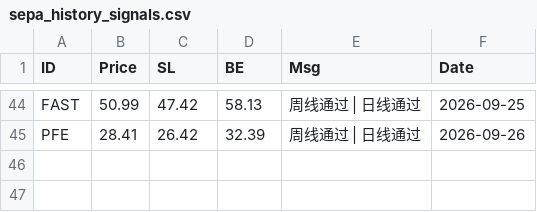
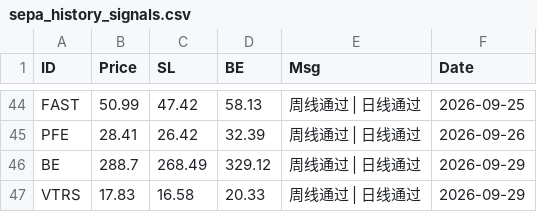
Before and after one commit to whimsical379/SEPA_Trend_Screener_Bot, a CSV file: sepa_history_signals.csv, drawn as a sheet; only a part is shown, gaps mark what is left out; the diff names each change by its address in the sheet, - before the commit and + after, or states it on an @@ line.

```diff
--- a/sepa_history_signals.csv
+++ b/sepa_history_signals.csv
+row 46: BE | 288.7 | 268.49 | 329.12 | 周线通过 | 日线通过 | 2026-09-29
+row 47: VTRS | 17.83 | 16.58 | 20.33 | 周线通过 | 日线通过 | 2026-09-29
```
